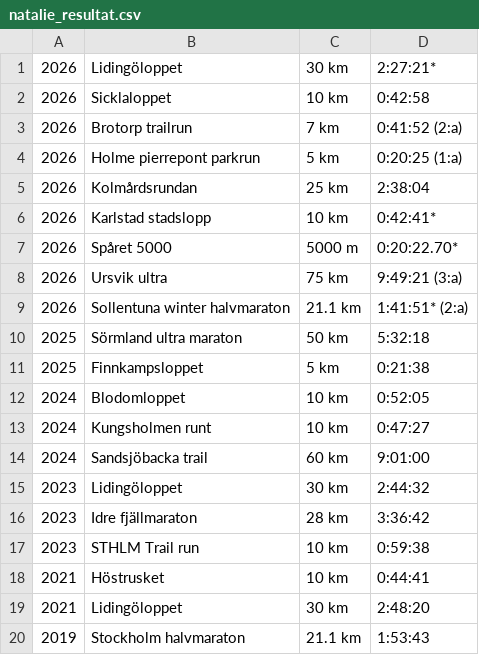
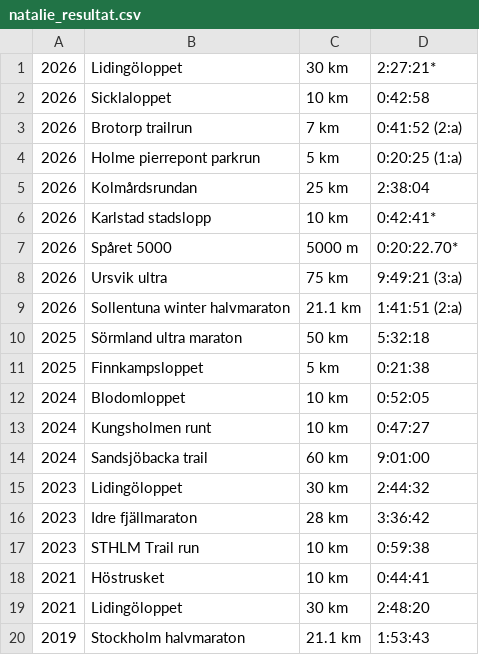
Before and after one commit to xlsrln/lopp, a CSV file: natalie_resultat.csv, drawn as a sheet.

Commit message:
Update natalie_resultat.csv

```diff
--- a/natalie_resultat.csv
+++ b/natalie_resultat.csv
@@ -8,3 +8,3 @@
 2026,Ursvik ultra,75 km,9:49:21 (3:a)
-2026,Sollentuna winter halvmaraton,21.1 km,1:41:51* (2:a)
+2026,Sollentuna winter halvmaraton,21.1 km,1:41:51 (2:a)
 2025,Sörmland ultra maraton,50 km,5:32:18
```
